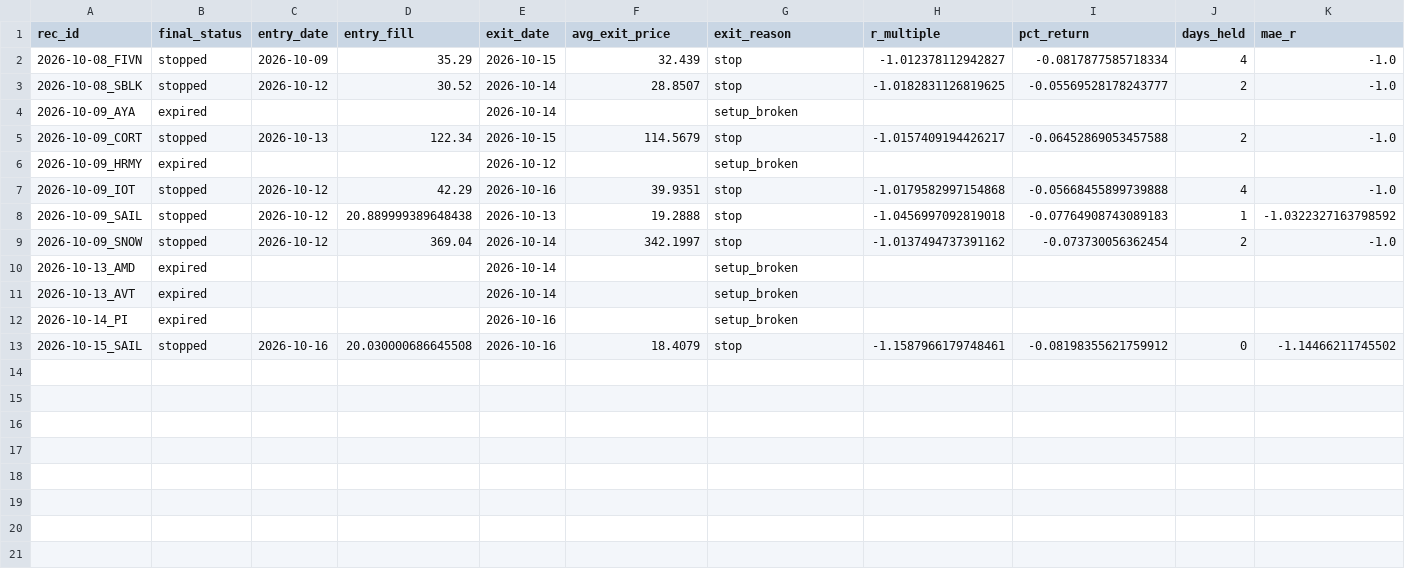
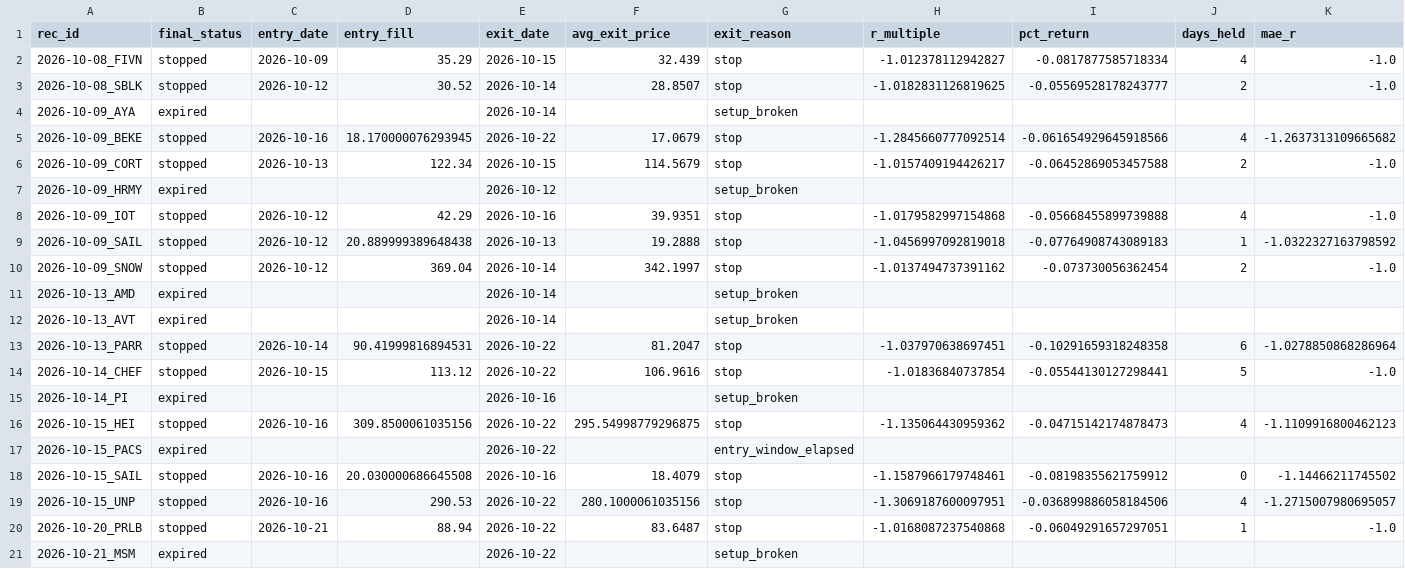
Before and after one commit to ilaybar110/swing-screener, a CSV file: state/recommendation_results/2026-10.csv, drawn as a sheet; only a part is shown; rows hold the shown columns only; the diff names each change by its address in the sheet, - before the commit and + after, or states it on an @@ line.

```diff
--- a/state/recommendation_results/2026-10.csv
+++ b/state/recommendation_results/2026-10.csv
+row 5: 2026-10-09_BEKE | stopped | 2026-10-16 | 18.170000076293945 | 2026-10-22 | 17.0679 | stop | -1.2845660777092514 | -0.061654929645918566 | 4 | -1.2637313109665682
+row 13: 2026-10-13_PARR | stopped | 2026-10-14 | 90.41999816894531 | 2026-10-22 | 81.2047 | stop | -1.037970638697451 | -0.10291659318248358 | 6 | -1.0278850868286964
+row 14: 2026-10-14_CHEF | stopped | 2026-10-15 | 113.12 | 2026-10-22 | 106.9616 | stop | -1.01836840737854 | -0.05544130127298441 | 5 | -1.0
+row 16: 2026-10-15_HEI | stopped | 2026-10-16 | 309.8500061035156 | 2026-10-22 | 295.54998779296875 | stop | -1.135064430959362 | -0.04715142174878473 | 4 | -1.1109916800462123
+row 17: 2026-10-15_PACS | expired |  |  | 2026-10-22 |  | entry_window_elapsed
+row 19: 2026-10-15_UNP | stopped | 2026-10-16 | 290.53 | 2026-10-22 | 280.1000061035156 | stop | -1.3069187600097951 | -0.036899886058184506 | 4 | -1.2715007980695057
+row 20: 2026-10-20_PRLB | stopped | 2026-10-21 | 88.94 | 2026-10-22 | 83.6487 | stop | -1.0168087237540868 | -0.06049291657297051 | 1 | -1.0
+row 21: 2026-10-21_MSM | expired |  |  | 2026-10-22 |  | setup_broken
```
Also changed, not shown: state/earnings_dates.csv, state/job_log.csv, 9 other files.
